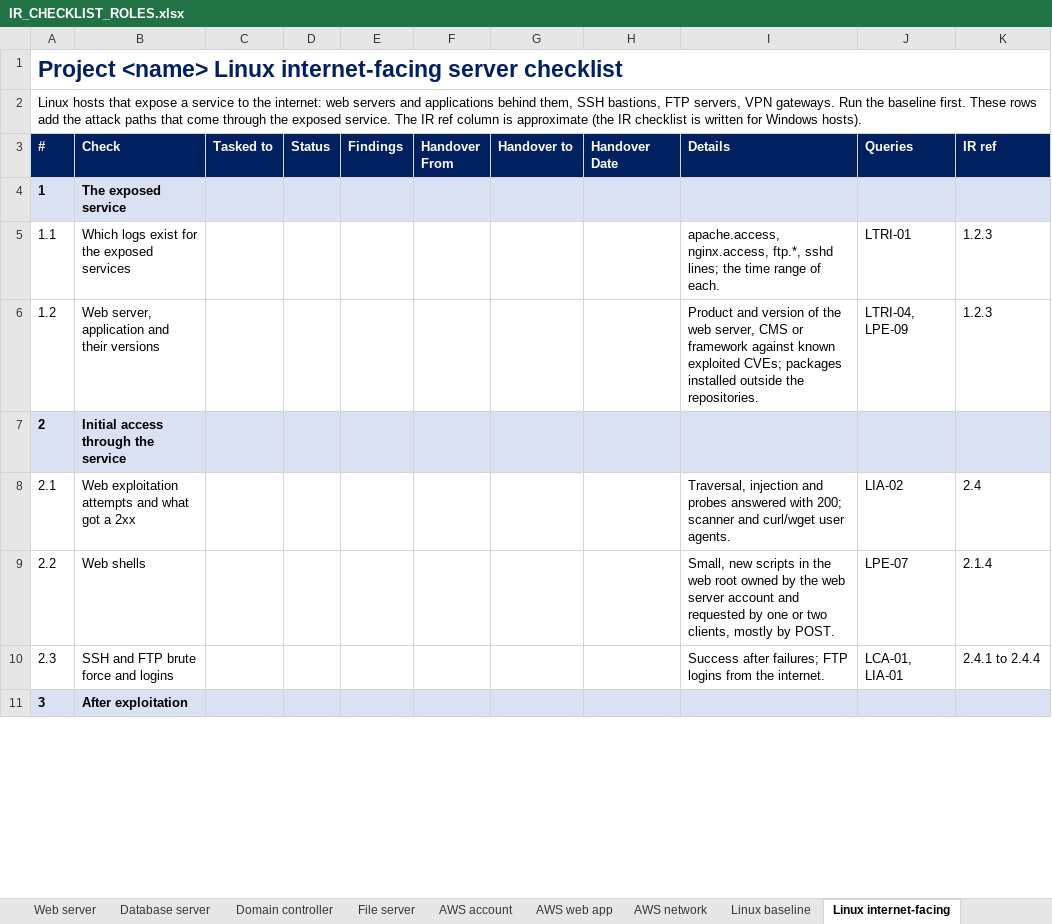
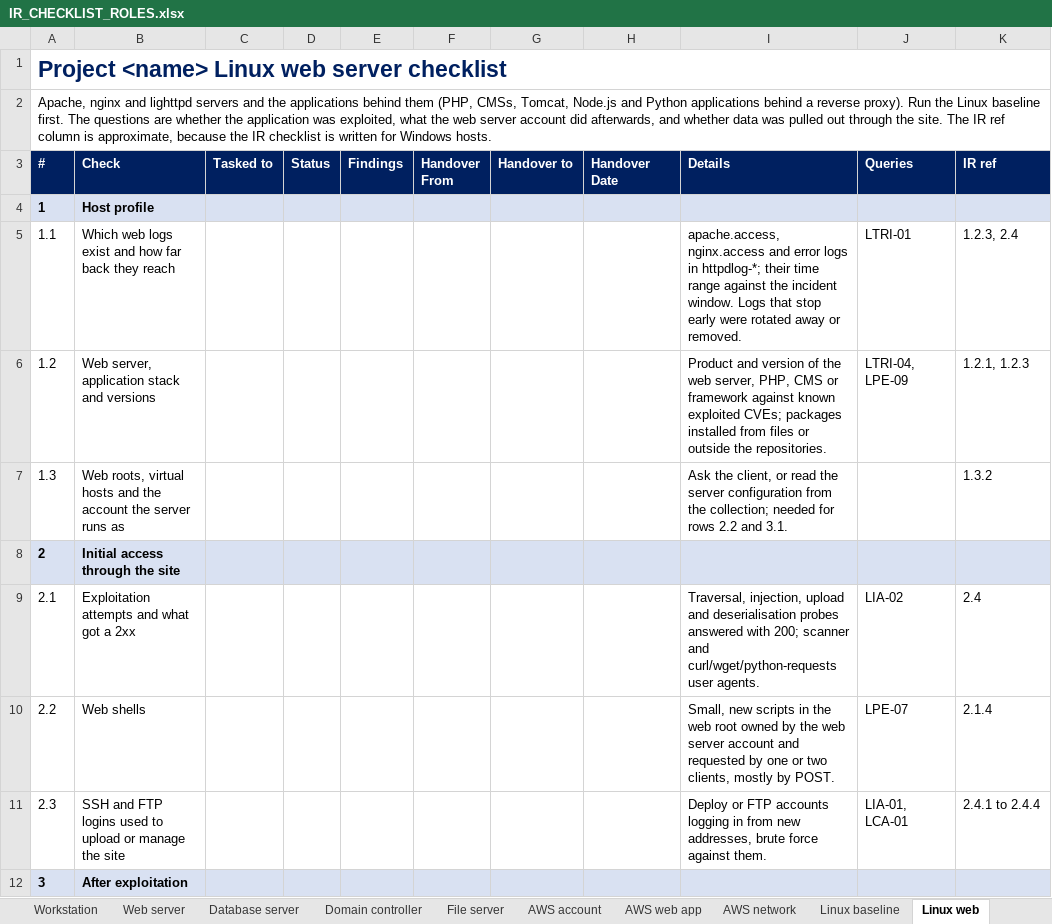
Before and after one commit to gh0stS3ntry/SOF-ELK-Import-Toolkit, an Excel workbook: hunting/checklists/IR_CHECKLIST_ROLES.xlsx, sheet Linux web, drawn as a sheet; only a part is shown; values as stored, in another font and other column widths than the file's, no borders; addresses are those after the commit; the diff covers the shown part only; the diff names each change by its address in the sheet, - before the commit and + after, or states it on an @@ line.

```diff
--- a/hunting/checklists/IR_CHECKLIST_ROLES.xlsx (sheet Linux web)
+++ b/hunting/checklists/IR_CHECKLIST_ROLES.xlsx (sheet Linux web)
-sheet tab: Linux internet-facing
+sheet tab: Linux web
-A1 (#): …<name> Linux internet-facing server checklist
+A1 (#): …<name> Linux web server checklist
-A2 (#): Linux hosts that expose a service to the internet: web servers and applications behind them, SSH bastions, FTP servers, VPN gateways. Run the baseline first. These rows add the attack paths that come through the exposed service. The IR ref column is approximate (the IR checklist is written for Windows hosts).
+A2 (#): Apache, nginx and lighttpd servers and the applications behind them (PHP, CMSs, Tomcat, Node.js and Python applications behind a reverse proxy). Run the Linux baseline first. The questions are whether the application was exploited, what the web server account did afterwards, and whether data was pulled out through the site. The IR ref column is approximate, because the IR checklist is written for Windows hosts.
-B4 (Check): The exposed service
+B4 (Check): Host profile
-B5 (Check): Which logs exist for the exposed services
+B5 (Check): Which web logs exist and how far back they reach
-I5 (Details): apache.access, nginx.access, ftp.*, sshd lines; the time range of each.
+I5 (Details): apache.access, nginx.access and error logs in httpdlog-*; their time range against the incident window. Logs that stop early were rotated away or removed.
-K5 (IR ref): 1.2.3
+K5 (IR ref): 1.2.3, 2.4
-B6 (Check): Web server, application and their versions
+B6 (Check): Web server, application stack and versions
-I6 (Details): …web server, CMS or framework against known exploited CVEs; packages installed outside the…
+I6 (Details): …web server, PHP, CMS or framework against known exploited CVEs; packages installed from files or outside the…
-K6 (IR ref): 1.2.3
+K6 (IR ref): 1.2.1, 1.2.3
+row 7: 1.3 | Web roots, virtual hosts and the account the server runs as |  |  |  |  |  |  | Ask the client, or read the server configuration from the collection; needed for rows 2.2 and 3.1. |  | 1.3.2
-B8 (Check): Initial access through the service
+B8 (Check): Initial access through the site
-B9 (Check): Web exploitation attempts and what got a 2xx
+B9 (Check): Exploitation attempts and what got a 2xx
-I9 (Details): Traversal, injection and probes answered with 200; scanner and curl/wget user agents.
+I9 (Details): Traversal, injection, upload and deserialisation probes answered with 200; scanner and curl/wget/python-requests user agents.
-B11 (Check): SSH and FTP brute force and logins
+B11 (Check): SSH and FTP logins used to upload or manage the site
-I11 (Details): Success after failures; FTP logins from the internet.
+I11 (Details): Deploy or FTP accounts logging in from new addresses, brute force against them.
-J11 (Queries): LCA-01, LIA-01
+J11 (Queries): LIA-01, LCA-01
```
Also changed, not shown: 2 added rows and 19 edited cells elsewhere in this sheet, other sheet tabs, 13 other files.
